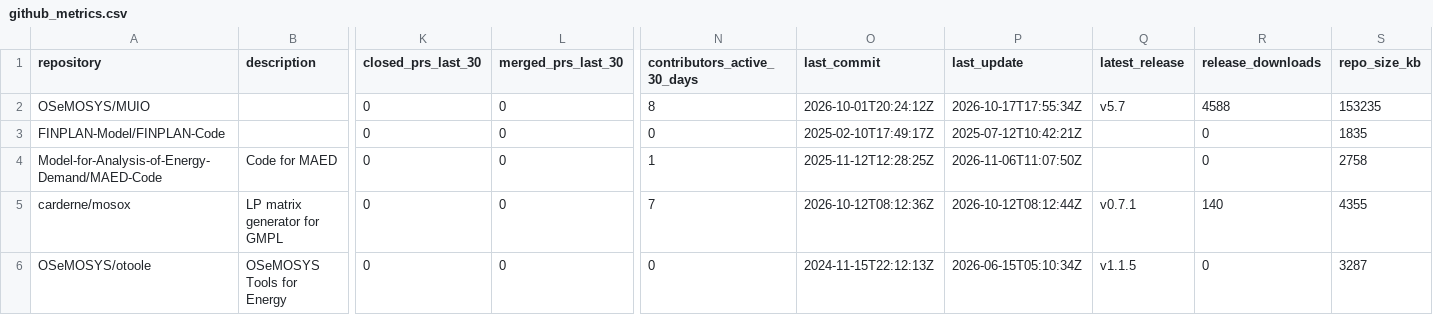
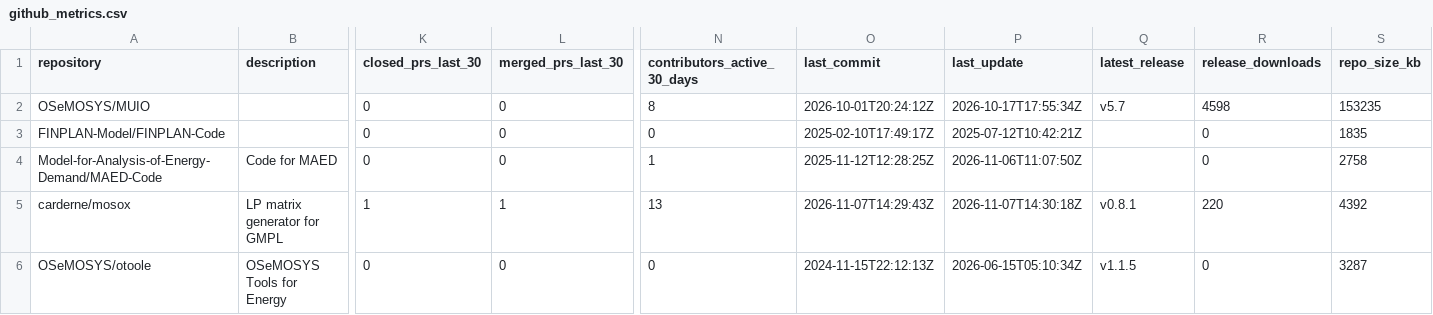
Before and after one commit to VedranKapor/github-metrics-dashboard, a CSV file: github_metrics.csv, drawn as a sheet; only a part is shown, gaps mark what is left out; the diff names each change by its address in the sheet, - before the commit and + after, or states it on an @@ line.

```diff
--- a/github_metrics.csv
+++ b/github_metrics.csv
-R2 (release_downloads): 4588
+R2 (release_downloads): 4598
-K5 (closed_prs_last_30): 0
+K5 (closed_prs_last_30): 1
-L5 (merged_prs_last_30): 0
+L5 (merged_prs_last_30): 1
-N5 (contributors_active_30_days): 7
+N5 (contributors_active_30_days): 13
-O5 (last_commit): 2026-10-12T08:12:36Z
+O5 (last_commit): 2026-11-07T14:29:43Z
-P5 (last_update): 2026-10-12T08:12:44Z
+P5 (last_update): 2026-11-07T14:30:18Z
-Q5 (latest_release): v0.7.1
+Q5 (latest_release): v0.8.1
-R5 (release_downloads): 140
+R5 (release_downloads): 220
-S5 (repo_size_kb): 4355
+S5 (repo_size_kb): 4392
```
